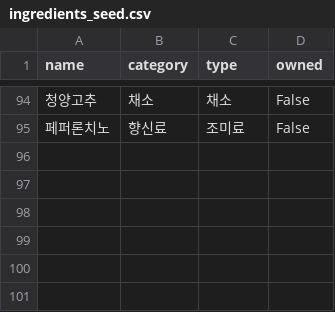
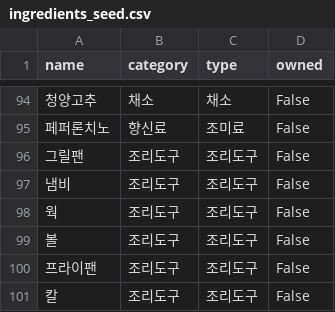
Before and after one commit to Leegijun11/home_cook, a CSV file: ingredients_seed.csv, drawn as a sheet; only a part is shown, gaps mark what is left out.

Commit message:
조리도구 추가

```diff
--- a/ingredients_seed.csv
+++ b/ingredients_seed.csv
@@ -95 +95,7 @@ name,category,type,owned
 페퍼론치노,향신료,조미료,False
+그릴팬,조리도구,조리도구,False
+냄비,조리도구,조리도구,False
+웍,조리도구,조리도구,False
+볼,조리도구,조리도구,False
+프라이팬,조리도구,조리도구,False
+칼,조리도구,조리도구,False
```
Also changed, not shown: 1 other file.
